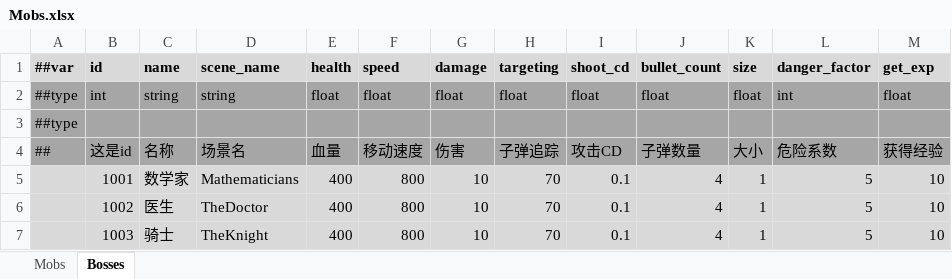
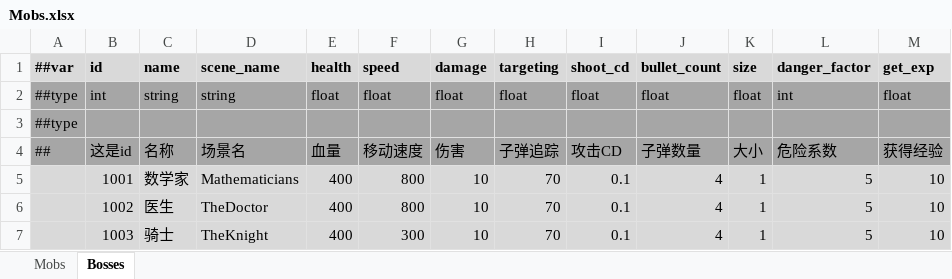
Before and after one commit to Abab-bk/NovaDrift, an Excel workbook: Tools/Luban/Datas/Mobs.xlsx, sheet Bosses, drawn as a sheet; values as stored, in another font and other column widths than the file's, no borders; the diff names each change by its address in the sheet, - before the commit and + after, or states it on an @@ line.

```diff
--- a/Tools/Luban/Datas/Mobs.xlsx (sheet Bosses)
+++ b/Tools/Luban/Datas/Mobs.xlsx (sheet Bosses)
-F7 (speed): 800
+F7 (speed): 300
```
Also changed, not shown: 19 other files.
